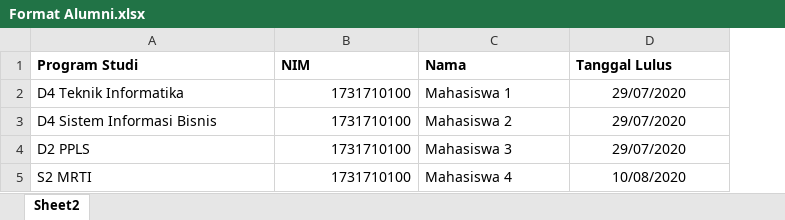
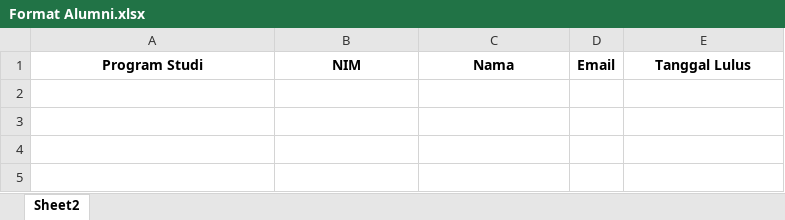
Before and after one commit to rankadian/TS, an Excel workbook: public/Format Alumni.xlsx, sheet Sheet2, drawn as a sheet; values as stored, in another font and other column widths than the file's, no borders; removed rows and columns are numbered as before the commit, all else as after; the diff names each change by its address in the sheet, - before the commit and + after, or states it on an @@ line.

Commit message:
update format template

```diff
--- a/public/Format Alumni.xlsx (sheet Sheet2)
+++ b/public/Format Alumni.xlsx (sheet Sheet2)
+column D, row 1: Email
-A1:C1 alignment: left
+A1:C1 alignment: center
-E1 alignment: left
+E1 alignment: center
-row 2: D4 Teknik Informatika | 1731710100 | Mahasiswa 1 | 29/07/2020
-row 3: D4 Sistem Informasi Bisnis | 1731710100 | Mahasiswa 2 | 29/07/2020
-row 4: D2 PPLS | 1731710100 | Mahasiswa 3 | 29/07/2020
-row 5: S2 MRTI | 1731710100 | Mahasiswa 4 | 10/08/2020
```
